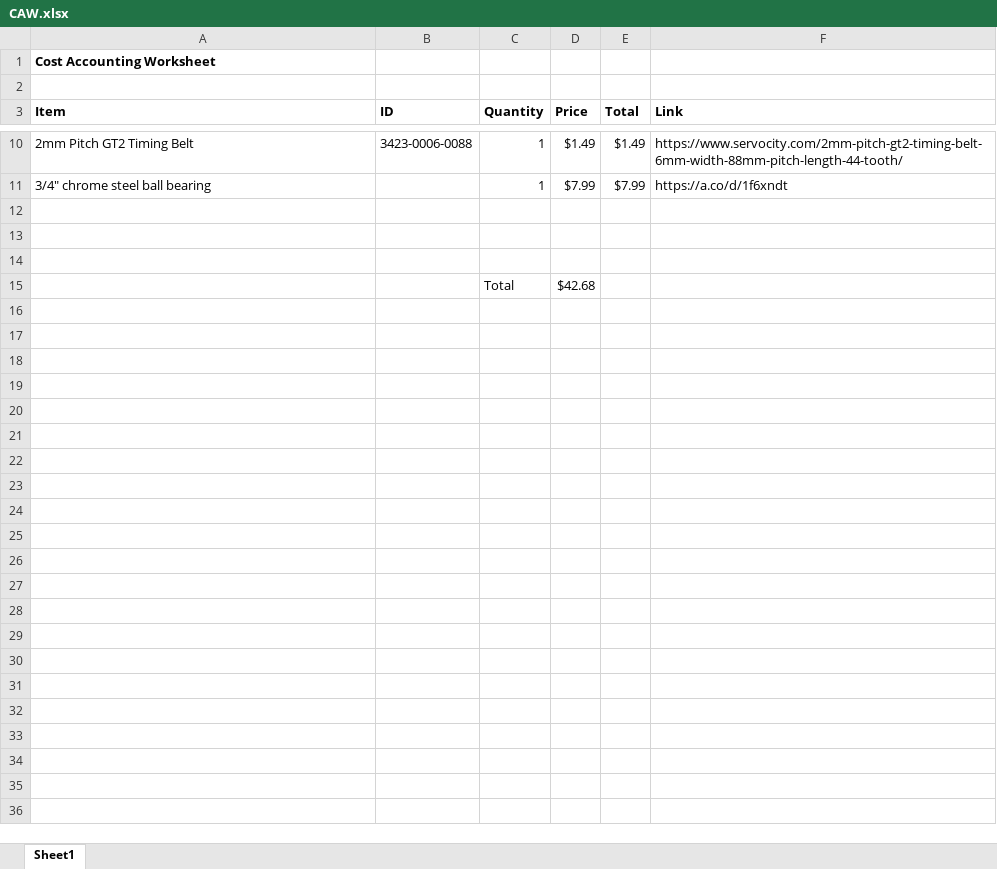
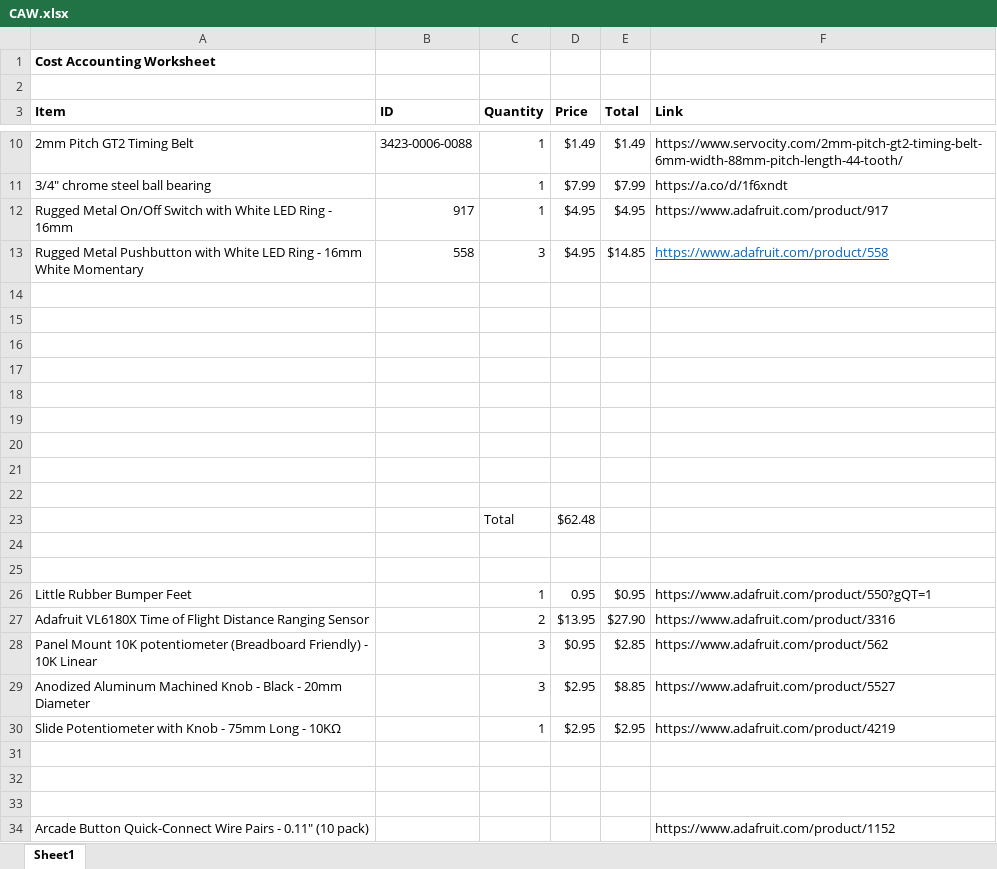
Before and after one commit to jacoblgit/Ball-Beam-Robot, an Excel workbook: CAW.xlsx, sheet Sheet1, drawn as a sheet; only a part is shown, gaps mark what is left out; values as stored, in another font and other column widths than the file's, no borders; addresses are those after the commit; the diff names each change by its address in the sheet, - before the commit and + after, or states it on an @@ line.

Commit message:
add buttons

```diff
--- a/CAW.xlsx (sheet Sheet1)
+++ b/CAW.xlsx (sheet Sheet1)
+row 12: Rugged Metal On/Off Switch with White LED Ring - 16mm | 917 | 1 | $4.95 | $4.95 | https://www.adafruit.com/product/917
+row 13: Rugged Metal Pushbutton with White LED Ring - 16mm White Momentary | 558 | 3 | $4.95 | $14.85 | https://www.adafruit.com/product/558
-row 17:  |  | Total | $42.68
+row 17: (empty)
+row 18: (empty)
+row 19: (empty)
+row 20: (empty)
+row 21: (empty)
+row 22: (empty)
+row 23:  |  | Total | $62.48
+row 24: (empty)
+row 25: (empty)
+row 26: Little Rubber Bumper Feet |  | 1 | 0.95 | $0.95 | https://www.adafruit.com/product/550?gQT=1
+row 27: Adafruit VL6180X Time of Flight Distance Ranging Sensor |  | 2 | $13.95 | $27.90 | https://www.adafruit.com/product/3316
+row 28: Panel Mount 10K potentiometer (Breadboard Friendly) - 10K Linear |  | 3 | $0.95 | $2.85 | https://www.adafruit.com/product/562
+row 29: Anodized Aluminum Machined Knob - Black - 20mm Diameter |  | 3 | $2.95 | $8.85 | https://www.adafruit.com/product/5527
+row 30: Slide Potentiometer with Knob - 75mm Long - 10KΩ |  | 1 | $2.95 | $2.95 | https://www.adafruit.com/product/4219
+row 31: (empty)
+row 32: (empty)
+row 33: (empty)
+row 34: Arcade Button Quick-Connect Wire Pairs - 0.11" (10 pack) |  |  |  |  | https://www.adafruit.com/product/1152
```
Also changed, not shown: 6 other files.
